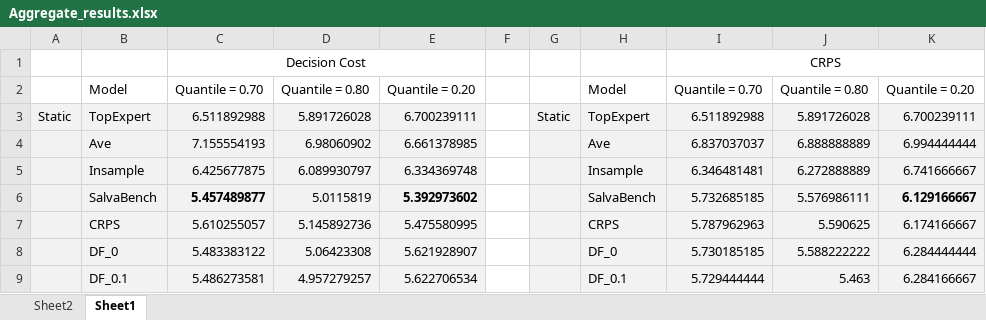
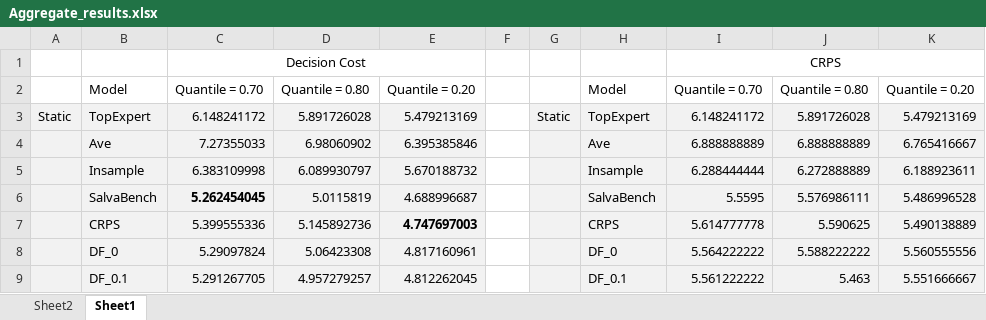
Before and after one commit to akylasstrat/df-forecast-comb, an Excel workbook: results/Aggregate_results.xlsx, sheet Sheet1, drawn as a sheet; only a part is shown; values as stored, in another font and other column widths than the file's, no borders; the diff covers the shown part only; the diff names each change by its address in the sheet, - before the commit and + after, or states it on an @@ line.

Commit message:
updating aggregate results

```diff
--- a/results/Aggregate_results.xlsx (sheet Sheet1)
+++ b/results/Aggregate_results.xlsx (sheet Sheet1)
-C3: 6.511892988
+C3: 6.148241172
-E3: 6.700239111
+E3: 5.479213169
-I3: 6.511892988
+I3: 6.148241172
-K3: 6.700239111
+K3: 5.479213169
-C4: 7.155554193
+C4: 7.27355033
-E4: 6.661378985
+E4: 6.395385846
-I4: 6.837037037
+I4: 6.888888889
-K4: 6.994444444
+K4: 6.765416667
-C5: 6.425677875
+C5: 6.383109998
-E5: 6.334369748
+E5: 5.670188732
-I5: 6.346481481
+I5: 6.288444444
-K5: 6.741666667
+K5: 6.188923611
-C6: 5.457489877
+C6: 5.262454045
-E6: 5.392973602
+E6: 4.688996687
-E6 bold: on
+E6 bold: off
-I6: 5.732685185
+I6: 5.5595
-K6: 6.129166667
+K6: 5.486996528
-K6 bold: on
+K6 bold: off
-C7: 5.610255057
+C7: 5.399555336
-E7: 5.475580995
+E7: 4.747697003
-E7 bold: off
+E7 bold: on
-I7: 5.787962963
+I7: 5.614777778
-K7: 6.174166667
+K7: 5.490138889
-C8: 5.483383122
+C8: 5.29097824
-E8: 5.621928907
+E8: 4.817160961
-I8: 5.730185185
+I8: 5.564222222
-K8: 6.284444444
+K8: 5.560555556
-C9: 5.486273581
+C9: 5.291267705
-E9: 5.622706534
+E9: 4.812262045
-I9: 5.729444444
+I9: 5.561222222
-K9: 6.284166667
+K9: 5.551666667
```
Also changed, not shown: 44 edited cells and cell formats elsewhere in this sheet.
